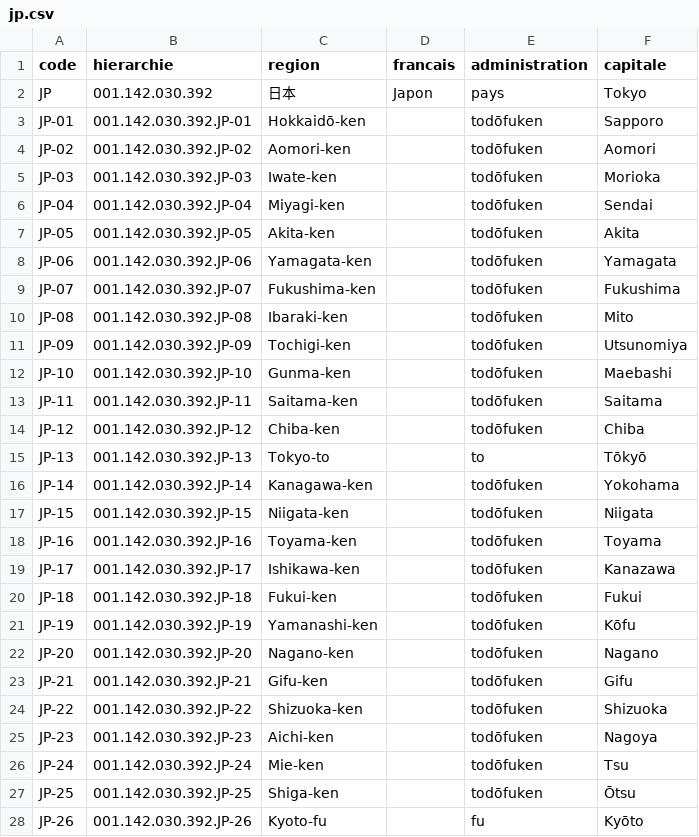
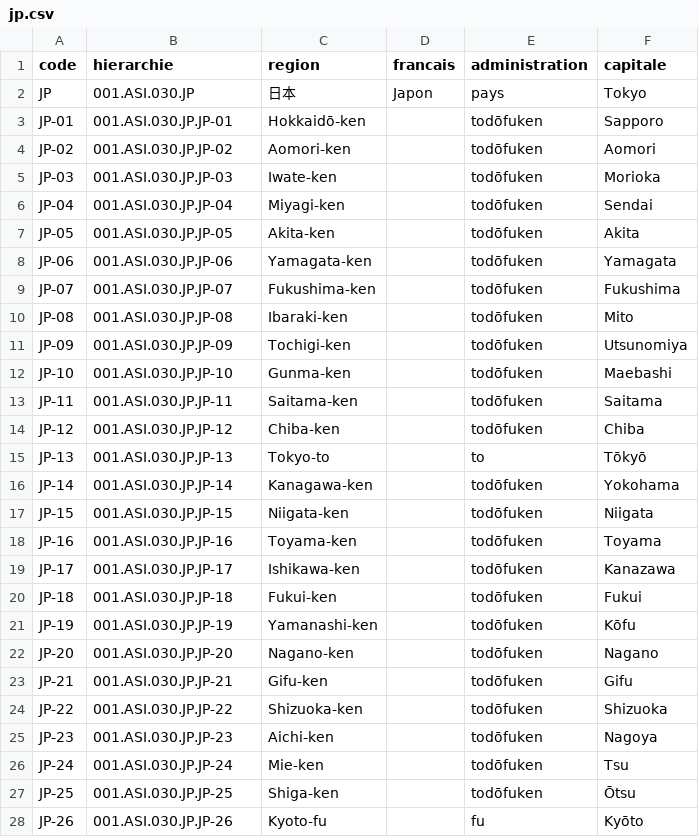
Before and after one commit to medina474/r5a10, a CSV file: data/regions/jp.csv, drawn as a sheet; only a part is shown; the diff covers the shown part only.

```diff
--- a/data/regions/jp.csv
+++ b/data/regions/jp.csv
@@ -1,28 +1,28 @@
 code,hierarchie,region,francais,administration,capitale
-JP,001.142.030.392,日本,Japon,pays,Tokyo
-JP-01,001.142.030.392.JP-01,Hokkaidō-ken,,todōfuken,Sapporo
-JP-02,001.142.030.392.JP-02,Aomori-ken,,todōfuken,Aomori
-JP-03,001.142.030.392.JP-03,Iwate-ken,,todōfuken,Morioka
-JP-04,001.142.030.392.JP-04,Miyagi-ken,,todōfuken,Sendai
-JP-05,001.142.030.392.JP-05,Akita-ken,,todōfuken,Akita
-JP-06,001.142.030.392.JP-06,Yamagata-ken,,todōfuken,Yamagata
-JP-07,001.142.030.392.JP-07,Fukushima-ken,,todōfuken,Fukushima
-JP-08,001.142.030.392.JP-08,Ibaraki-ken,,todōfuken,Mito
-JP-09,001.142.030.392.JP-09,Tochigi-ken,,todōfuken,Utsunomiya
-JP-10,001.142.030.392.JP-10,Gunma-ken,,todōfuken,Maebashi
-JP-11,001.142.030.392.JP-11,Saitama-ken,,todōfuken,Saitama
-JP-12,001.142.030.392.JP-12,Chiba-ken,,todōfuken,Chiba
-JP-13,001.142.030.392.JP-13,Tokyo-to,,to,Tōkyō
-JP-14,001.142.030.392.JP-14,Kanagawa-ken,,todōfuken,Yokohama
-JP-15,001.142.030.392.JP-15,Niigata-ken,,todōfuken,Niigata
-JP-16,001.142.030.392.JP-16,Toyama-ken,,todōfuken,Toyama
-JP-17,001.142.030.392.JP-17,Ishikawa-ken,,todōfuken,Kanazawa
-JP-18,001.142.030.392.JP-18,Fukui-ken,,todōfuken,Fukui
-JP-19,001.142.030.392.JP-19,Yamanashi-ken,,todōfuken,Kōfu
-JP-20,001.142.030.392.JP-20,Nagano-ken,,todōfuken,Nagano
-JP-21,001.142.030.392.JP-21,Gifu-ken,,todōfuken,Gifu
-JP-22,001.142.030.392.JP-22,Shizuoka-ken,,todōfuken,Shizuoka
-JP-23,001.142.030.392.JP-23,Aichi-ken,,todōfuken,Nagoya
-JP-24,001.142.030.392.JP-24,Mie-ken,,todōfuken,Tsu
-JP-25,001.142.030.392.JP-25,Shiga-ken,,todōfuken,Ōtsu
-JP-26,001.142.030.392.JP-26,Kyoto-fu,,fu,Kyōto
+JP,001.ASI.030.JP,日本,Japon,pays,Tokyo
+JP-01,001.ASI.030.JP.JP-01,Hokkaidō-ken,,todōfuken,Sapporo
+JP-02,001.ASI.030.JP.JP-02,Aomori-ken,,todōfuken,Aomori
+JP-03,001.ASI.030.JP.JP-03,Iwate-ken,,todōfuken,Morioka
+JP-04,001.ASI.030.JP.JP-04,Miyagi-ken,,todōfuken,Sendai
+JP-05,001.ASI.030.JP.JP-05,Akita-ken,,todōfuken,Akita
+JP-06,001.ASI.030.JP.JP-06,Yamagata-ken,,todōfuken,Yamagata
+JP-07,001.ASI.030.JP.JP-07,Fukushima-ken,,todōfuken,Fukushima
+JP-08,001.ASI.030.JP.JP-08,Ibaraki-ken,,todōfuken,Mito
+JP-09,001.ASI.030.JP.JP-09,Tochigi-ken,,todōfuken,Utsunomiya
+JP-10,001.ASI.030.JP.JP-10,Gunma-ken,,todōfuken,Maebashi
+JP-11,001.ASI.030.JP.JP-11,Saitama-ken,,todōfuken,Saitama
+JP-12,001.ASI.030.JP.JP-12,Chiba-ken,,todōfuken,Chiba
+JP-13,001.ASI.030.JP.JP-13,Tokyo-to,,to,Tōkyō
+JP-14,001.ASI.030.JP.JP-14,Kanagawa-ken,,todōfuken,Yokohama
+JP-15,001.ASI.030.JP.JP-15,Niigata-ken,,todōfuken,Niigata
+JP-16,001.ASI.030.JP.JP-16,Toyama-ken,,todōfuken,Toyama
+JP-17,001.ASI.030.JP.JP-17,Ishikawa-ken,,todōfuken,Kanazawa
+JP-18,001.ASI.030.JP.JP-18,Fukui-ken,,todōfuken,Fukui
+JP-19,001.ASI.030.JP.JP-19,Yamanashi-ken,,todōfuken,Kōfu
+JP-20,001.ASI.030.JP.JP-20,Nagano-ken,,todōfuken,Nagano
+JP-21,001.ASI.030.JP.JP-21,Gifu-ken,,todōfuken,Gifu
+JP-22,001.ASI.030.JP.JP-22,Shizuoka-ken,,todōfuken,Shizuoka
+JP-23,001.ASI.030.JP.JP-23,Aichi-ken,,todōfuken,Nagoya
+JP-24,001.ASI.030.JP.JP-24,Mie-ken,,todōfuken,Tsu
+JP-25,001.ASI.030.JP.JP-25,Shiga-ken,,todōfuken,Ōtsu
+JP-26,001.ASI.030.JP.JP-26,Kyoto-fu,,fu,Kyōto
```
Also changed, not shown: 21 edited cells elsewhere in this file, data/regions/dk.csv, data/regions/no.csv, 28 other files.
